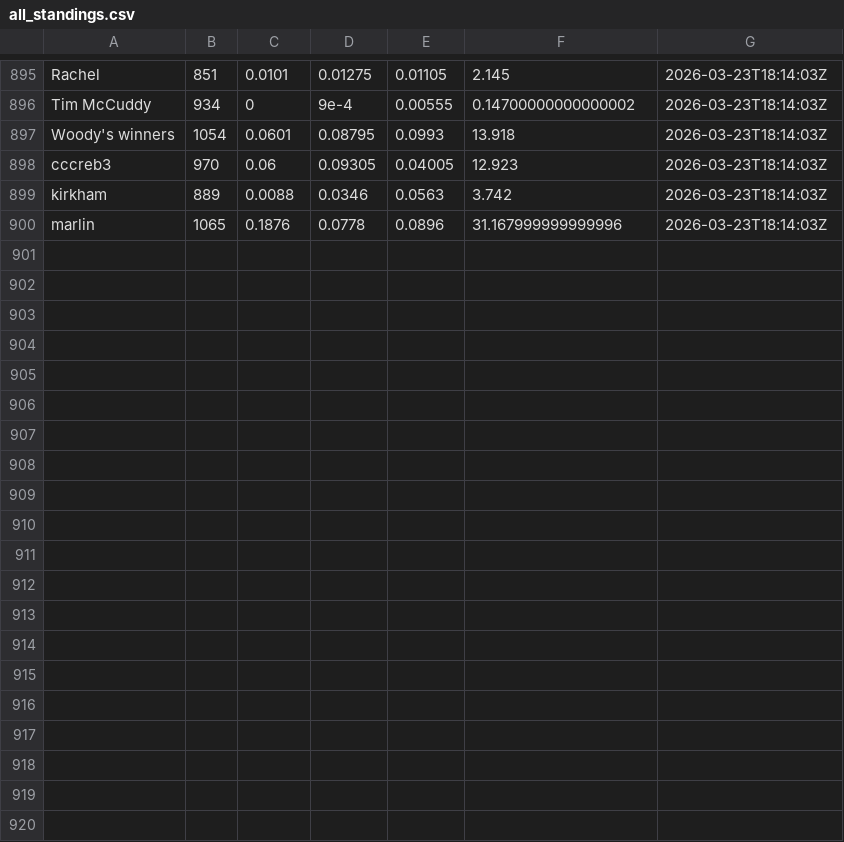
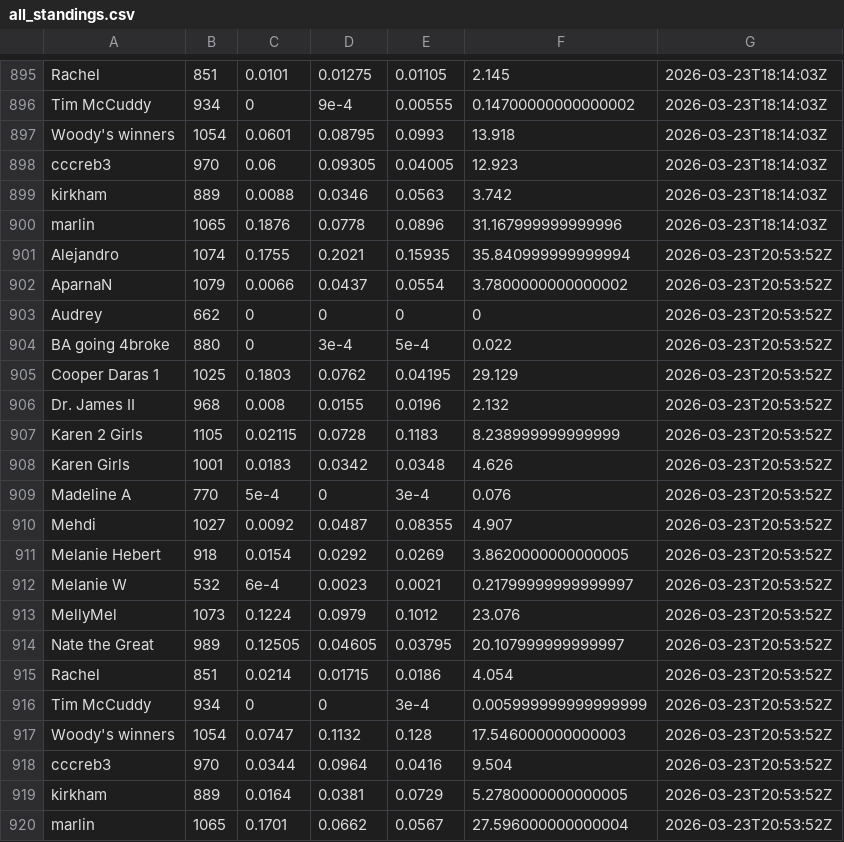
Before and after one commit to jbccre/madness, a CSV file: women/all_standings.csv, drawn as a sheet; only a part is shown, gaps mark what is left out; the diff names each change by its address in the sheet, - before the commit and + after, or states it on an @@ line.

```diff
--- a/women/all_standings.csv
+++ b/women/all_standings.csv
+row 901: Alejandro | 1074 | 0.1755 | 0.2021 | 0.15935 | 35.840999999999994 | 2026-03-23T20:53:52Z
+row 902: AparnaN | 1079 | 0.0066 | 0.0437 | 0.0554 | 3.7800000000000002 | 2026-03-23T20:53:52Z
+row 903: Audrey | 662 | 0 | 0 | 0 | 0 | 2026-03-23T20:53:52Z
+row 904: BA going 4broke | 880 | 0 | 3e-4 | 5e-4 | 0.022 | 2026-03-23T20:53:52Z
+row 905: Cooper Daras 1 | 1025 | 0.1803 | 0.0762 | 0.04195 | 29.129 | 2026-03-23T20:53:52Z
+row 906: Dr. James II | 968 | 0.008 | 0.0155 | 0.0196 | 2.132 | 2026-03-23T20:53:52Z
+row 907: Karen 2 Girls | 1105 | 0.02115 | 0.0728 | 0.1183 | 8.238999999999999 | 2026-03-23T20:53:52Z
+row 908: Karen Girls | 1001 | 0.0183 | 0.0342 | 0.0348 | 4.626 | 2026-03-23T20:53:52Z
+row 909: Madeline A | 770 | 5e-4 | 0 | 3e-4 | 0.076 | 2026-03-23T20:53:52Z
+row 910: Mehdi | 1027 | 0.0092 | 0.0487 | 0.08355 | 4.907 | 2026-03-23T20:53:52Z
+row 911: Melanie Hebert | 918 | 0.0154 | 0.0292 | 0.0269 | 3.8620000000000005 | 2026-03-23T20:53:52Z
+row 912: Melanie W | 532 | 6e-4 | 0.0023 | 0.0021 | 0.21799999999999997 | 2026-03-23T20:53:52Z
+row 913: MellyMel | 1073 | 0.1224 | 0.0979 | 0.1012 | 23.076 | 2026-03-23T20:53:52Z
+row 914: Nate the Great | 989 | 0.12505 | 0.04605 | 0.03795 | 20.107999999999997 | 2026-03-23T20:53:52Z
+row 915: Rachel | 851 | 0.0214 | 0.01715 | 0.0186 | 4.054 | 2026-03-23T20:53:52Z
+row 916: Tim McCuddy | 934 | 0 | 0 | 3e-4 | 0.005999999999999999 | 2026-03-23T20:53:52Z
+row 917: Woody's winners | 1054 | 0.0747 | 0.1132 | 0.128 | 17.546000000000003 | 2026-03-23T20:53:52Z
+row 918: cccreb3 | 970 | 0.0344 | 0.0964 | 0.0416 | 9.504 | 2026-03-23T20:53:52Z
+row 919: kirkham | 889 | 0.0164 | 0.0381 | 0.0729 | 5.2780000000000005 | 2026-03-23T20:53:52Z
+row 920: marlin | 1065 | 0.1701 | 0.0662 | 0.0567 | 27.596000000000004 | 2026-03-23T20:53:52Z
```
Also changed, not shown: women/current_standings.csv, women/gamestate.csv, 1 other file.
